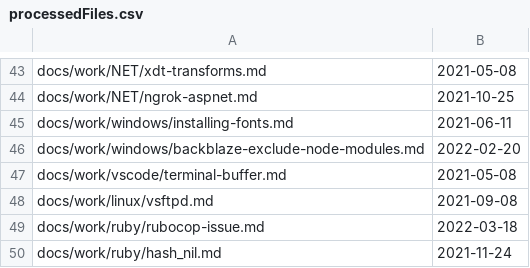
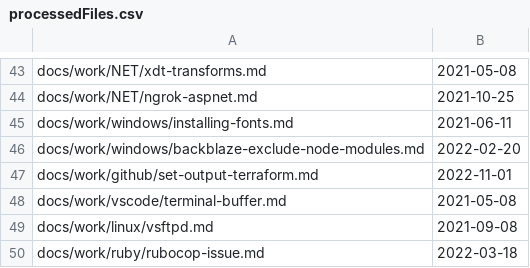
Before and after one commit to westerndevs/western-devs-website, a CSV file: processedFiles.csv, drawn as a sheet; only a part is shown, gaps mark what is left out; the shorter side is filled out with more unchanged rows.

```diff
--- a/processedFiles.csv
+++ b/processedFiles.csv
@@ -46,2 +46,3 @@ docs/work/windows/installing-fonts.md,2021-06-11
 docs/work/windows/backblaze-exclude-node-modules.md,2022-02-20
+docs/work/github/set-output-terraform.md,2022-11-01
 docs/work/vscode/terminal-buffer.md,2021-05-08
```
Also changed, not shown: 3 other files.
